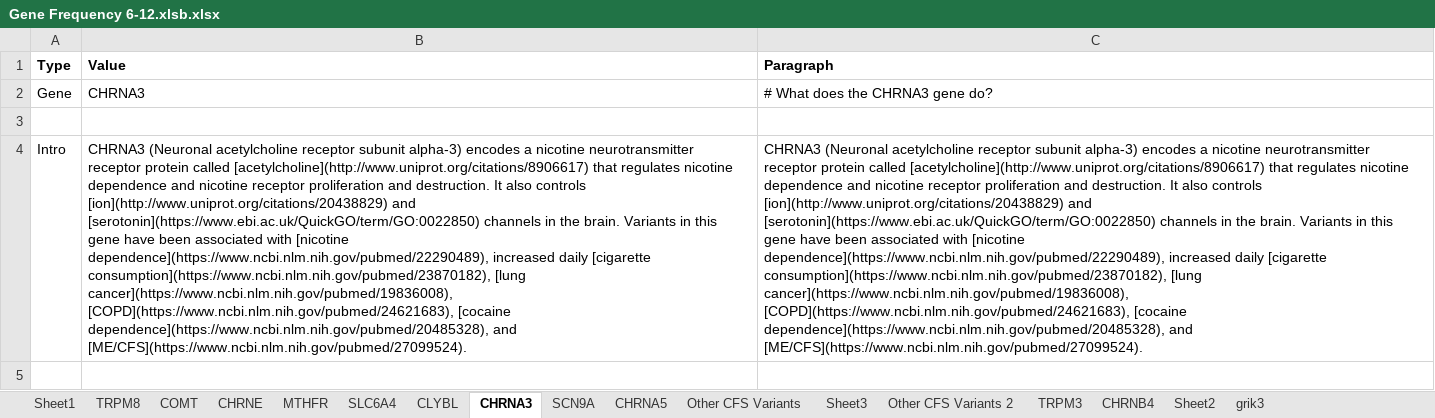
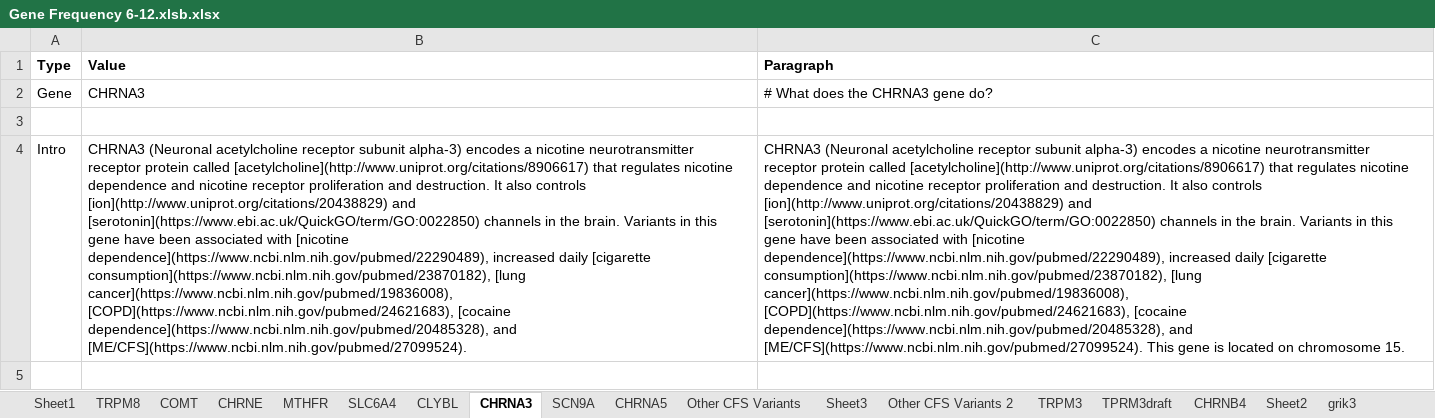
Before and after one commit to precisely/gene-panel-curation, an Excel workbook: doc/hupf/Gene Frequency 6-12.xlsb.xlsx, sheet CHRNA3, drawn as a sheet; only a part is shown; values as stored, in another font and other column widths than the file's, no borders; the diff covers the shown part only; the diff names each change by its address in the sheet, - before the commit and + after, or states it on an @@ line.

```diff
--- a/doc/hupf/Gene Frequency 6-12.xlsb.xlsx (sheet CHRNA3)
+++ b/doc/hupf/Gene Frequency 6-12.xlsb.xlsx (sheet CHRNA3)
+sheet tab: TPRM3draft
-C4 (Paragraph): …and [ME/CFS](https://www.ncbi.nlm.nih.gov/pubmed/27099524).
+C4 (Paragraph): …and [ME/CFS](https://www.ncbi.nlm.nih.gov/pubmed/27099524). This gene is located on chromosome 15.
```
Also changed, not shown: 6 edited cells elsewhere in this sheet, sheet TRPM3, sheet CHRNB4, sheet SCN9A, sheet TRPM8, sheet CHRNA5, sheet COMT, 6 more sheets, doc/hupf/Gene Frequency 2 6-13.xlsx, doc/hupf/Gene Frequency 6-12 (version 2).xlsx, 5 other files.
